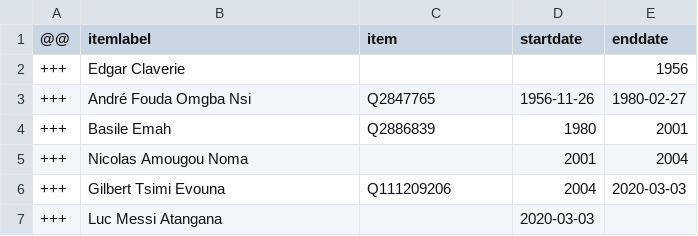
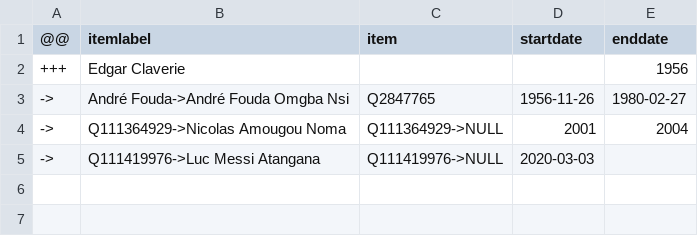
Before and after one commit to every-politician-scrapers/cameroon, a CSV file: sources/yaounde-mayor/diff.csv, drawn as a sheet.

```diff
--- a/sources/yaounde-mayor/diff.csv
+++ b/sources/yaounde-mayor/diff.csv
@@ -2,6 +2,4 @@
 +++,Edgar Claverie,,,1956
-+++,André Fouda Omgba Nsi,Q2847765,1956-11-26,1980-02-27
-+++,Basile Emah,Q2886839,1980,2001
-+++,Nicolas Amougou Noma,,2001,2004
-+++,Gilbert Tsimi Evouna,Q111209206,2004,2020-03-03
-+++,Luc Messi Atangana,,2020-03-03,
+->,André Fouda->André Fouda Omgba Nsi,Q2847765,1956-11-26,1980-02-27
+->,Q111364929->Nicolas Amougou Noma,Q111364929->NULL,2001,2004
+->,Q111419976->Luc Messi Atangana,Q111419976->NULL,2020-03-03,
```
Also changed, not shown: sources/assembly-6-official/wikidata.csv, sources/douala-mayor/diff.csv, 2 other files.
